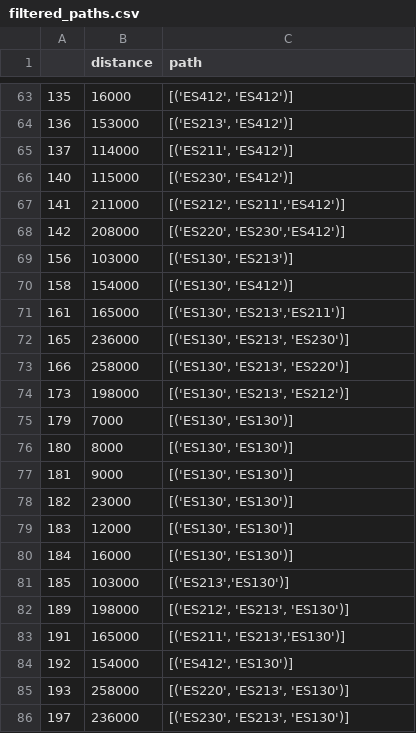
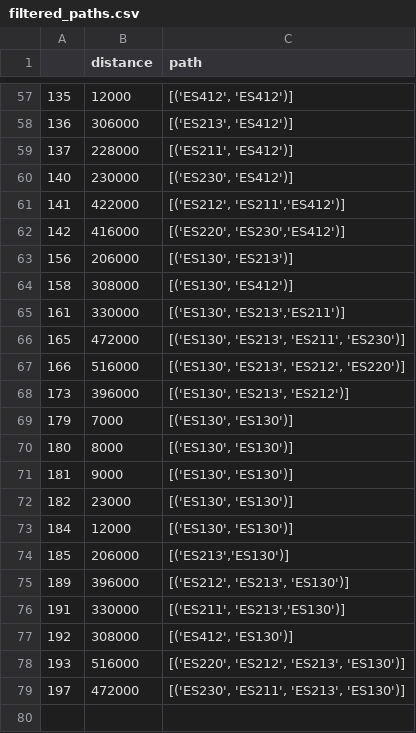
Before and after one commit to antoniamgolab/iDesignRES_transcompmodel, a CSV file: temp_data/filtered_paths.csv, drawn as a sheet; only a part is shown, gaps mark what is left out; the diff covers the shown part only.

```diff
--- a/temp_data/filtered_paths.csv
+++ b/temp_data/filtered_paths.csv
@@ -63,13 +57,13 @@
-135,16000,"[('ES412', 'ES412')]"
-136,153000,"[('ES213', 'ES412')]"
-137,114000,"[('ES211', 'ES412')]"
-140,115000,"[('ES230', 'ES412')]"
-141,211000,"[('ES212', 'ES211','ES412')]"
-142,208000,"[('ES220', 'ES230','ES412')]"
-156,103000,"[('ES130', 'ES213')]"
-158,154000,"[('ES130', 'ES412')]"
-161,165000,"[('ES130', 'ES213','ES211')]"
-165,236000,"[('ES130', 'ES213', 'ES230')]"
-166,258000,"[('ES130', 'ES213', 'ES220')]"
-173,198000,"[('ES130', 'ES213', 'ES212')]"
+135,12000,"[('ES412', 'ES412')]"
+136,306000,"[('ES213', 'ES412')]"
+137,228000,"[('ES211', 'ES412')]"
+140,230000,"[('ES230', 'ES412')]"
+141,422000,"[('ES212', 'ES211','ES412')]"
+142,416000,"[('ES220', 'ES230','ES412')]"
+156,206000,"[('ES130', 'ES213')]"
+158,308000,"[('ES130', 'ES412')]"
+161,330000,"[('ES130', 'ES213','ES211')]"
+165,472000,"[('ES130', 'ES213', 'ES211', 'ES230')]"
+166,516000,"[('ES130', 'ES213', 'ES212', 'ES220')]"
+173,396000,"[('ES130', 'ES213', 'ES212')]"
 179,7000,"[('ES130', 'ES130')]"
@@ -78,9 +72,8 @@
 182,23000,"[('ES130', 'ES130')]"
-183,12000,"[('ES130', 'ES130')]"
-184,16000,"[('ES130', 'ES130')]"
-185,103000,"[('ES213','ES130')]"
-189,198000,"[('ES212', 'ES213', 'ES130')]"
-191,165000,"[('ES211', 'ES213','ES130')]"
-192,154000,"[('ES412', 'ES130')]"
-193,258000,"[('ES220', 'ES213', 'ES130')]"
-197,236000,"[('ES230', 'ES213', 'ES130')]"
+184,12000,"[('ES130', 'ES130')]"
+185,206000,"[('ES213','ES130')]"
+189,396000,"[('ES212', 'ES213', 'ES130')]"
+191,330000,"[('ES211', 'ES213','ES130')]"
+192,308000,"[('ES412', 'ES130')]"
+193,516000,"[('ES220', 'ES212', 'ES213', 'ES130')]"
+197,472000,"[('ES230', 'ES211', 'ES213', 'ES130')]"
```
Also changed, not shown: 6 removed rows and 32 edited cells elsewhere in this file, temp_data/ES_edges_nuts_3.csv, temp_data/extended_flows_with_routes_v2_manually_edited.csv, 18 other files.
